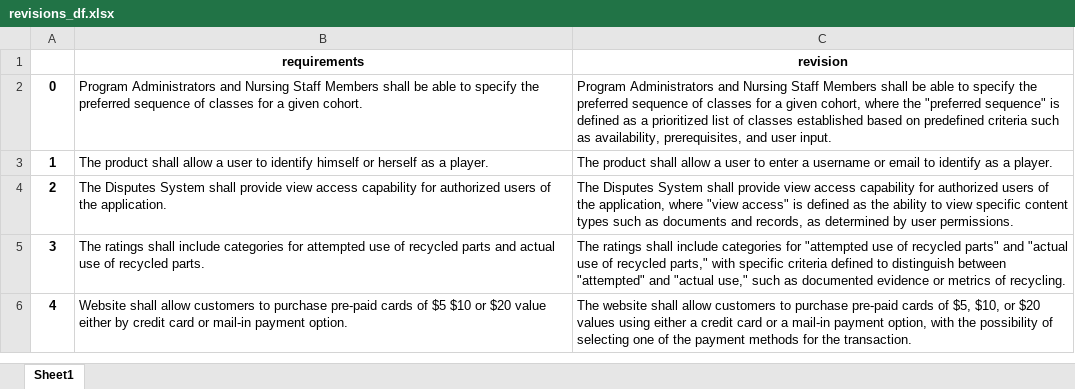
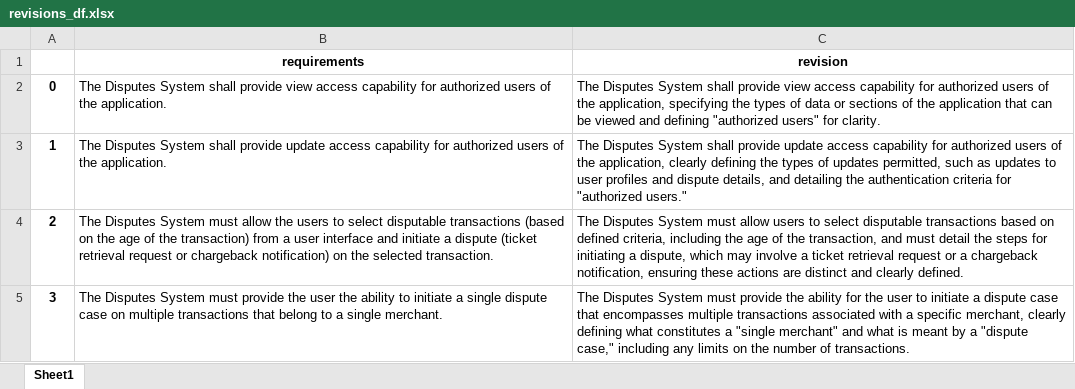
Before and after one commit to dsobczynski88/traceability_project, an Excel workbook: data/revisions_df.xlsx, sheet Sheet1, drawn as a sheet; values as stored, in another font and other column widths than the file's, no borders; the diff names each change by its address in the sheet, - before the commit and + after, or states it on an @@ line.

```diff
--- a/data/revisions_df.xlsx (sheet Sheet1)
+++ b/data/revisions_df.xlsx (sheet Sheet1)
-B2 (requirements): Program Administrators and Nursing Staff Members shall be able to specify the preferred sequence of classes for a given cohort.
+B2 (requirements): The Disputes System shall provide view access capability for authorized users of the application.
-C2 (revision): Program Administrators and Nursing Staff Members shall be able to specify the preferred sequence of classes for a given cohort, where the "preferred sequence" is defined as a prioritized list of classes established based on predefined criteria such as availability, prerequisites, and user input.
+C2 (revision): The Disputes System shall provide view access capability for authorized users of the application, specifying the types of data or sections of the application that can be viewed and defining "authorized users" for clarity.
-B3 (requirements): The product shall allow a user to identify himself or herself as a player.
+B3 (requirements): The Disputes System shall provide update access capability for authorized users of the application.
-C3 (revision): The product shall allow a user to enter a username or email to identify as a player.
+C3 (revision): The Disputes System shall provide update access capability for authorized users of the application, clearly defining the types of updates permitted, such as updates to user profiles and dispute details, and detailing the authentication criteria for "authorized users."
-B4 (requirements): …Disputes System shall provide view access capability for authorized users of the application.
+B4 (requirements): …Disputes System must allow the users to select disputable transactions (based on the age of the transaction) from a user interface and initiate a dispute (ticket retrieval request or chargeback notification) on the selected transaction.
-C4 (revision): …Disputes System shall provide view access capability for authorized users of the application, where "view access" is defined as the ability to view specific content types such as documents and records, as determined by user permissions.
+C4 (revision): …Disputes System must allow users to select disputable transactions based on defined criteria, including the age of the transaction, and must detail the steps for initiating a dispute, which may involve a ticket retrieval request or a chargeback notification, ensuring these actions are distinct and clearly defined.
-B5 (requirements): The ratings shall include categories for attempted use of recycled parts and actual use of recycled parts.
+B5 (requirements): The Disputes System must provide the user the ability to initiate a single dispute case on multiple transactions that belong to a single merchant.
-C5 (revision): The ratings shall include categories for "attempted use of recycled parts" and "actual use of recycled parts," with specific criteria defined to distinguish between "attempted" and "actual use," such as documented evidence or metrics of recycling.
+C5 (revision): The Disputes System must provide the ability for the user to initiate a dispute case that encompasses multiple transactions associated with a specific merchant, clearly defining what constitutes a "single merchant" and what is meant by a "dispute case," including any limits on the number of transactions.
-row 6: 4 | Website shall allow customers to purchase pre-paid cards of $5 $10 or $20 value either by credit card or mail-in payment option. | The website shall allow customers to purchase pre-paid cards of $5, $10, or $20 values using either a credit card or a mail-in payment option, with the possibility of selecting one of the payment methods for the transaction.
```
Also changed, not shown: data/combined_output.xlsx, data/output_df.xlsx, 12 other files.
